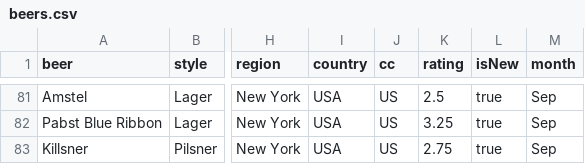
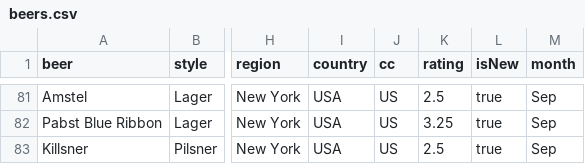
Before and after one commit to jwal64/JWAL-BEER-REVIEW, a CSV file: data/beers.csv, drawn as a sheet; only a part is shown, gaps mark what is left out; the diff names each change by its address in the sheet, - before the commit and + after, or states it on an @@ line.

```diff
--- a/data/beers.csv
+++ b/data/beers.csv
-K83 (rating): 2.75
+K83 (rating): 2.5
```
Also changed, not shown: data/breweries.csv, 3 other files.
